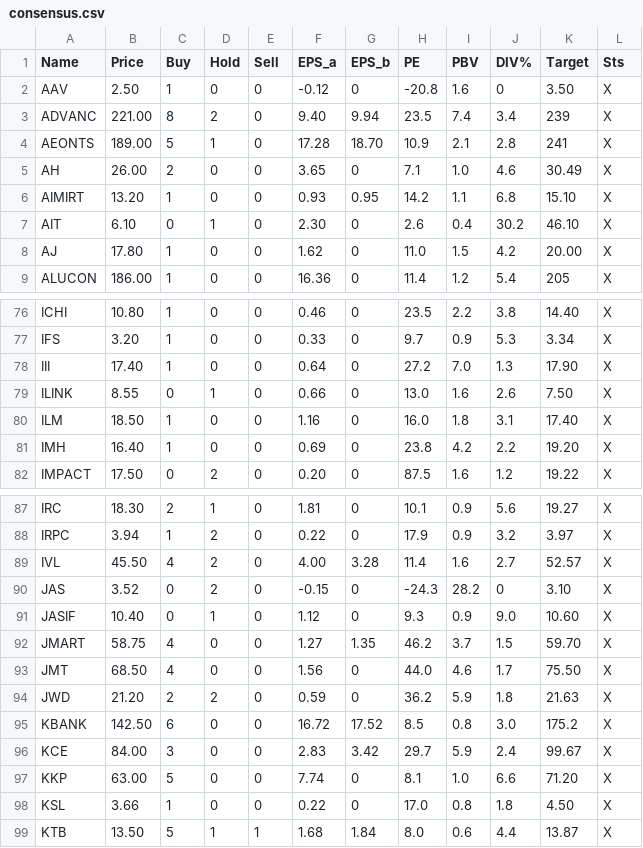
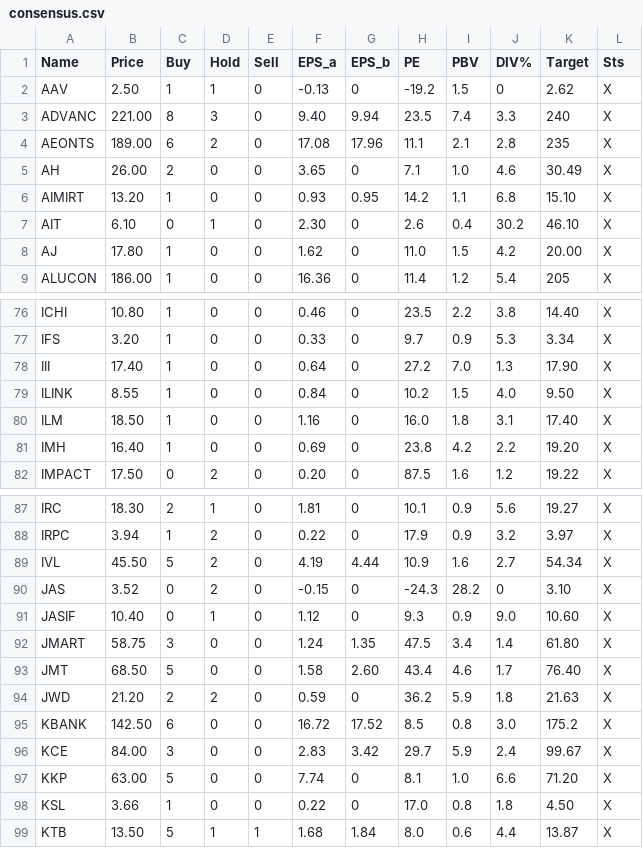
Before and after one commit to santimcs/A8, a CSV file: Data/consensus.csv, drawn as a sheet; only a part is shown, gaps mark what is left out; the diff covers the shown part only.

```diff
--- a/Data/consensus.csv
+++ b/Data/consensus.csv
@@ -1,5 +1,5 @@
 Name,Price,Buy,Hold,Sell,EPS_a,EPS_b,PE,PBV,DIV%,Target,Sts
-AAV,2.50,1,0,0,-0.12,0,-20.8,1.6,0,3.50,X
-ADVANC,221.00,8,2,0,9.40,9.94,23.5,7.4,3.4,239,X
-AEONTS,189.00,5,1,0,17.28,18.70,10.9,2.1,2.8,241,X
+AAV,2.50,1,1,0,-0.13,0,-19.2,1.5,0,2.62,X
+ADVANC,221.00,8,3,0,9.40,9.94,23.5,7.4,3.3,240,X
+AEONTS,189.00,6,2,0,17.08,17.96,11.1,2.1,2.8,235,X
 AH,26.00,2,0,0,3.65,0,7.1,1.0,4.6,30.49,X
@@ -78,3 +78,3 @@ IFS,3.20,1,0,0,0.33,0,9.7,0.9,5.3,3.34,X
 III,17.40,1,0,0,0.64,0,27.2,7.0,1.3,17.90,X
-ILINK,8.55,0,1,0,0.66,0,13.0,1.6,2.6,7.50,X
+ILINK,8.55,1,0,0,0.84,0,10.2,1.5,4.0,9.50,X
 ILM,18.50,1,0,0,1.16,0,16.0,1.8,3.1,17.40,X
@@ -88,7 +88,7 @@ IRC,18.30,2,1,0,1.81,0,10.1,0.9,5.6,19.27,X
 IRPC,3.94,1,2,0,0.22,0,17.9,0.9,3.2,3.97,X
-IVL,45.50,4,2,0,4.00,3.28,11.4,1.6,2.7,52.57,X
+IVL,45.50,5,2,0,4.19,4.44,10.9,1.6,2.7,54.34,X
 JAS,3.52,0,2,0,-0.15,0,-24.3,28.2,0,3.10,X
 JASIF,10.40,0,1,0,1.12,0,9.3,0.9,9.0,10.60,X
-JMART,58.75,4,0,0,1.27,1.35,46.2,3.7,1.5,59.70,X
-JMT,68.50,4,0,0,1.56,0,44.0,4.6,1.7,75.50,X
+JMART,58.75,3,0,0,1.24,1.35,47.5,3.4,1.4,61.80,X
+JMT,68.50,5,0,0,1.58,2.60,43.4,4.6,1.7,76.40,X
 JWD,21.20,2,2,0,0.59,0,36.2,5.9,1.8,21.63,X
```
Also changed, not shown: 74 edited cells elsewhere in this file, Data/ORDERS-PLACED.csv, Data/daily-sales.csv, 12 other files.
